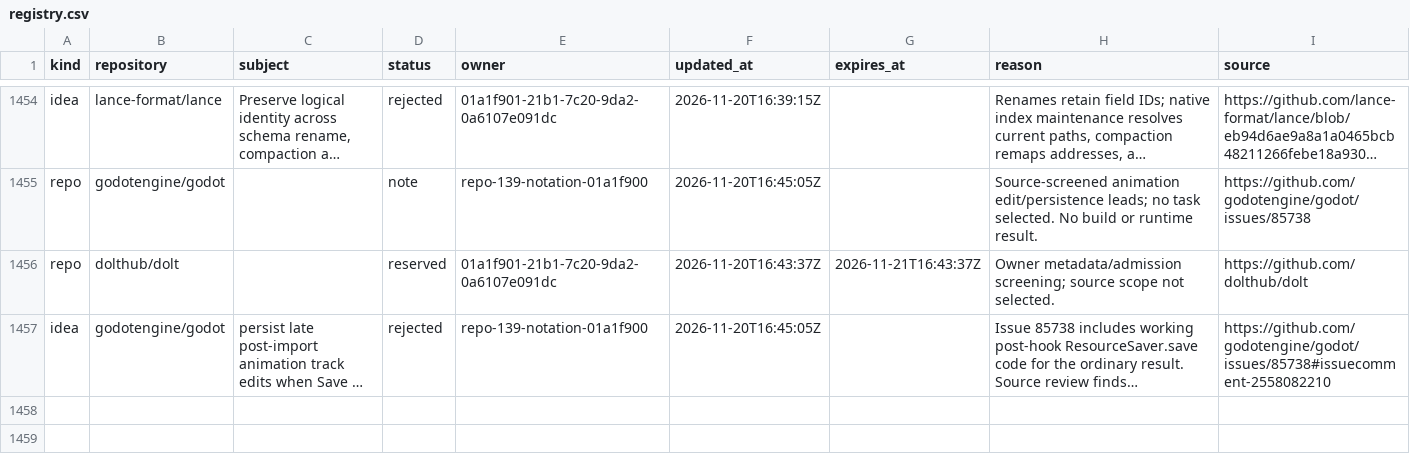
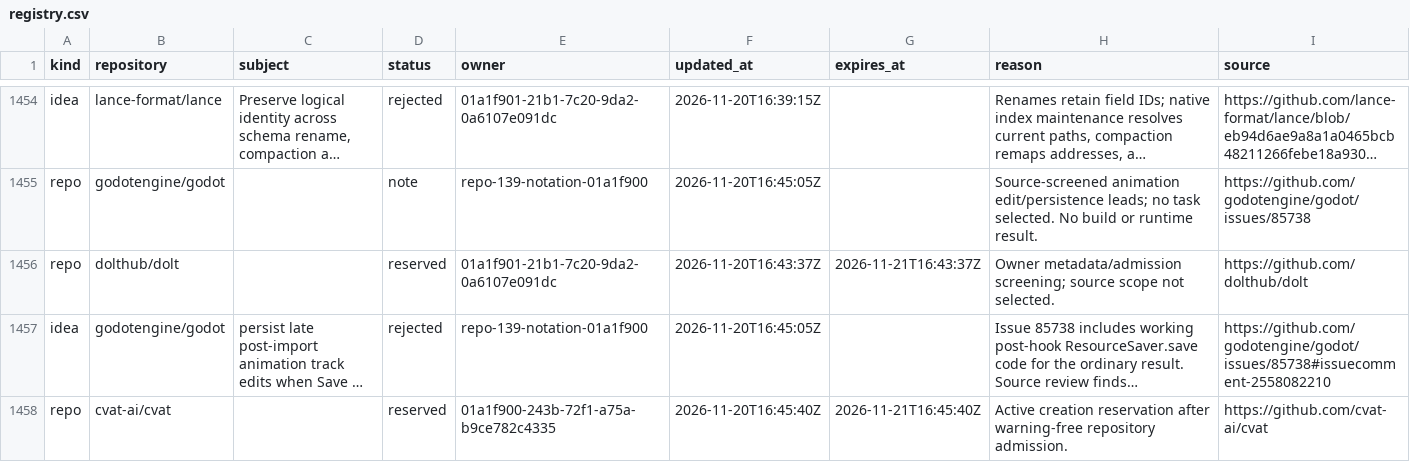
Before and after one commit to samridh-girdhar/disallowed-repos, a CSV file: registry.csv, drawn as a sheet; only a part is shown, gaps mark what is left out; long unchanged cells end in …; the diff names each change by its address in the sheet, - before the commit and + after, or states it on an @@ line.

Commit message:
Reserve CVAT after repository admission

```diff
--- a/registry.csv
+++ b/registry.csv
+row 1458: repo | cvat-ai/cvat |  | reserved | 01a1f900-243b-72f1-a75a-b9ce782c4335 | 2026-11-20T16:45:40Z | 2026-11-21T16:45:40Z | Active creation reservation after warning-free repository admission. | https://github.com/cvat-ai/cvat
```
